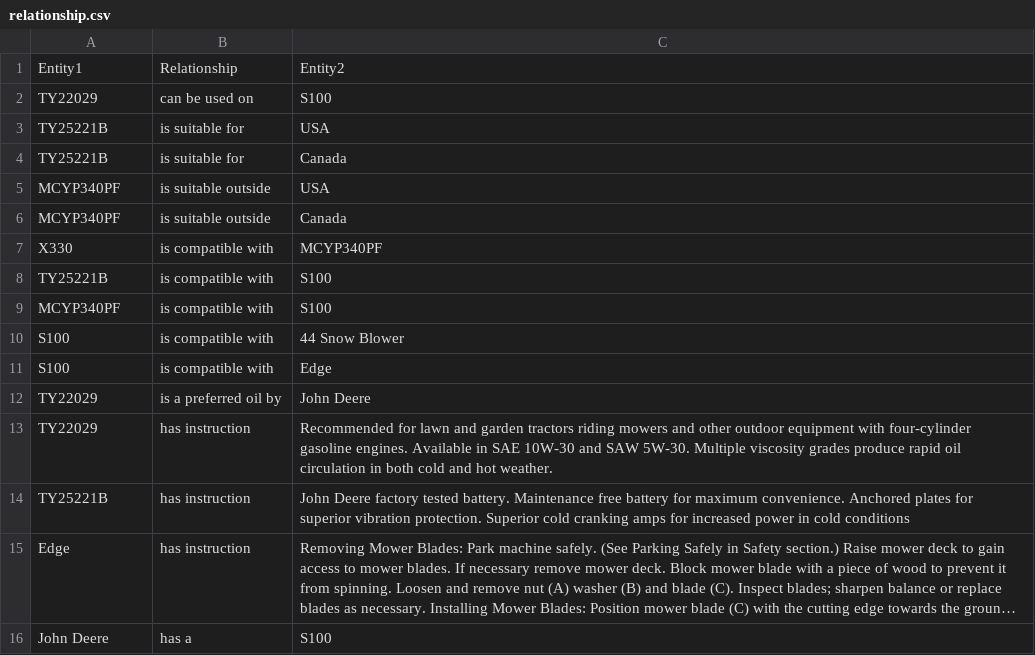
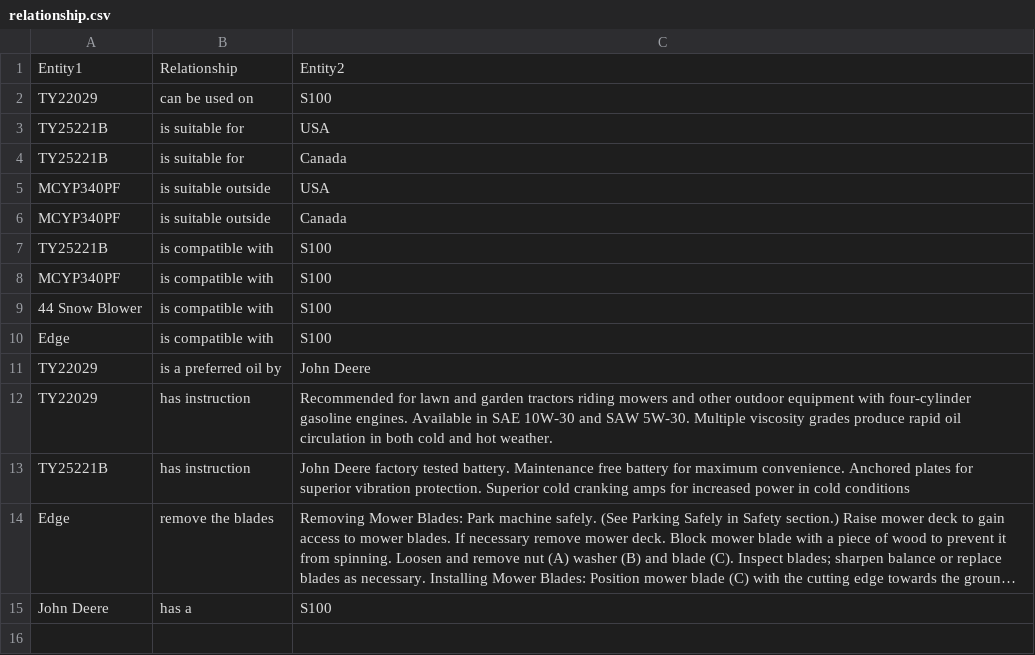
Before and after one commit to GPT-Wizard/Resources, a CSV file: relationship.csv, drawn as a sheet; long unchanged cells end in …; removed rows and columns are numbered as before the commit, all else as after; the diff names each change by its address in the sheet, - before the commit and + after, or states it on an @@ line.

Commit message:
Update relationship.csv

```diff
--- a/relationship.csv
+++ b/relationship.csv
-row 7: X330 | is compatible with | MCYP340PF
-row 10: S100 | is compatible with | 44 Snow Blower
-row 11: S100 | is compatible with | Edge
+row 9: 44 Snow Blower | is compatible with | S100
+row 10: Edge | is compatible with | S100
-B14: has instruction
+B14: remove the blades
```
